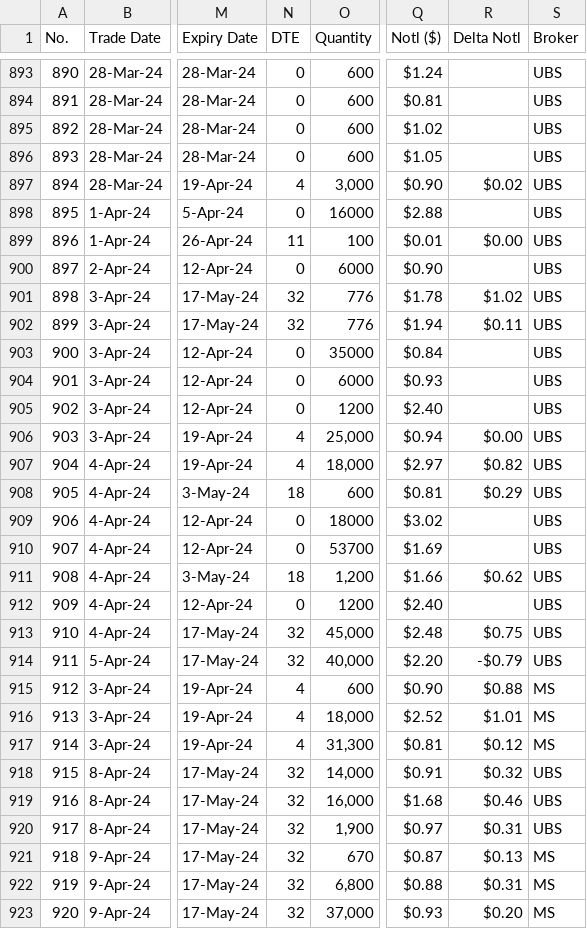
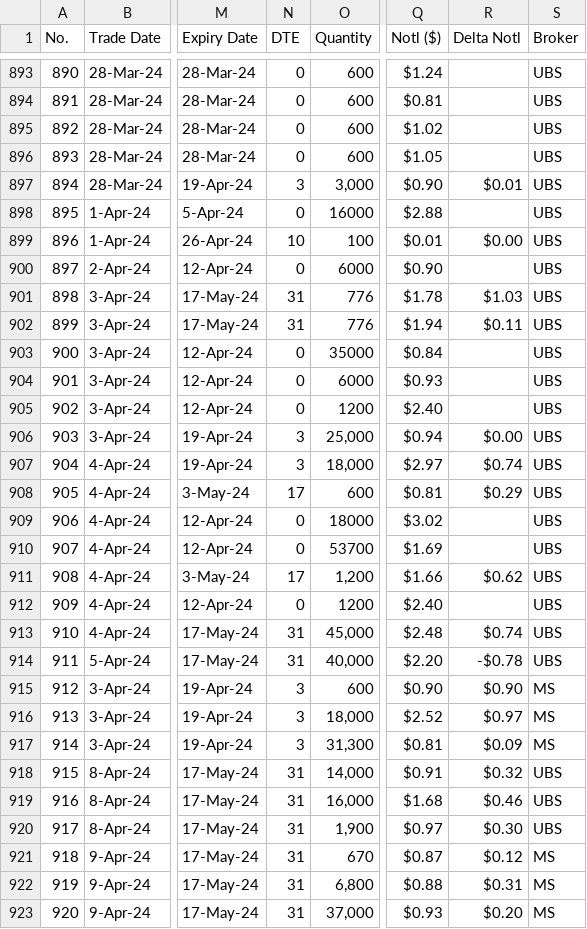
Before and after one commit to papatr33/AOB, a CSV file: Options_Positions.csv, drawn as a sheet; only a part is shown, gaps mark what is left out; the diff covers the shown part only; the diff names each change by its address in the sheet, - before the commit and + after, or states it on an @@ line.

Commit message:
Add files via upload

```diff
--- a/Options_Positions.csv
+++ b/Options_Positions.csv
-N897 (DTE): 4
+N897 (DTE): 3
-R897 (Delta Notl): $0.02
+R897 (Delta Notl): $0.01
-N899 (DTE): 11
+N899 (DTE): 10
-N901:N902 (DTE): 32
+N901:N902 (DTE): 31
-R901 (Delta Notl): $1.02
+R901 (Delta Notl): $1.03
-N906:N907 (DTE): 4
+N906:N907 (DTE): 3
-R907 (Delta Notl): $0.82
+R907 (Delta Notl): $0.74
-N908 (DTE): 18
+N908 (DTE): 17
-N911 (DTE): 18
+N911 (DTE): 17
-N913:N914 (DTE): 32
+N913:N914 (DTE): 31
-R913 (Delta Notl): $0.75
+R913 (Delta Notl): $0.74
-R914 (Delta Notl): -$0.79
+R914 (Delta Notl): -$0.78
-N915:N917 (DTE): 4
+N915:N917 (DTE): 3
-R915 (Delta Notl): $0.88
+R915 (Delta Notl): $0.90
-R916 (Delta Notl): $1.01
+R916 (Delta Notl): $0.97
-R917 (Delta Notl): $0.12
+R917 (Delta Notl): $0.09
-N918:N923 (DTE): 32
+N918:N923 (DTE): 31
-R920 (Delta Notl): $0.31
+R920 (Delta Notl): $0.30
-R921 (Delta Notl): $0.13
+R921 (Delta Notl): $0.12
```
Also changed, not shown: 1 added row and 75 edited cells elsewhere in this file.
